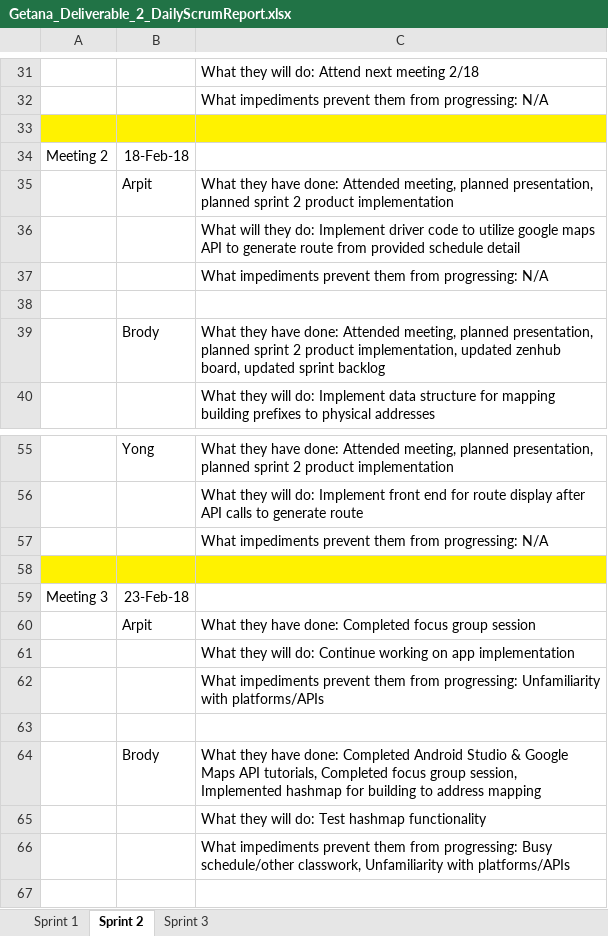
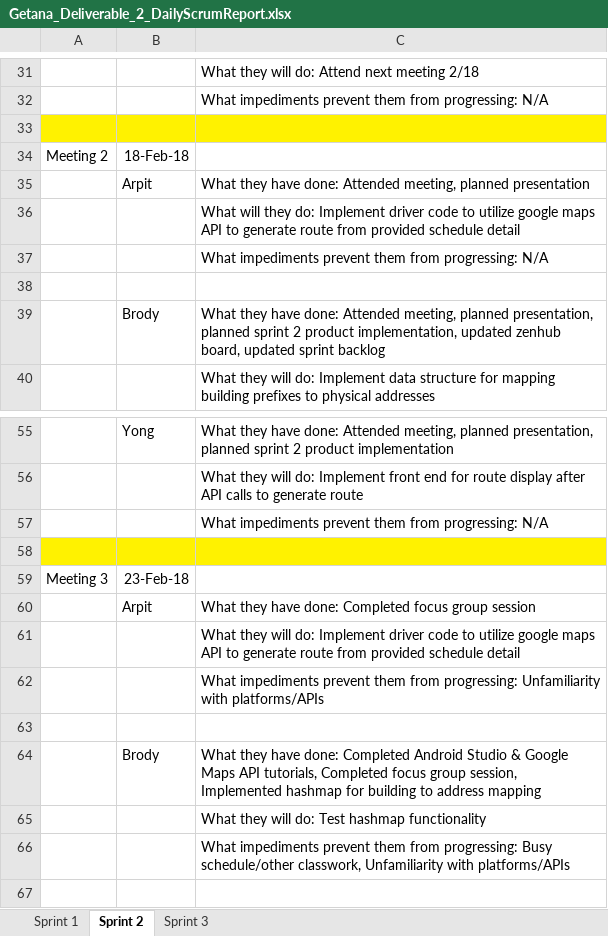
Before and after one commit to aluminiumi/RaiderNAV, an Excel workbook: docs/deliverable2/Getana_Deliverable_2_DailyScrumReport.xlsx, sheet Sprint 2, drawn as a sheet; only a part is shown, gaps mark what is left out; values as stored, in another font and other column widths than the file's, no borders; the diff names each change by its address in the sheet, - before the commit and + after, or states it on an @@ line.

```diff
--- a/docs/deliverable2/Getana_Deliverable_2_DailyScrumReport.xlsx (sheet Sprint 2)
+++ b/docs/deliverable2/Getana_Deliverable_2_DailyScrumReport.xlsx (sheet Sprint 2)
-C35: …meeting, planned presentation, planned sprint 2 product implementation
+C35: …meeting, planned presentation
-C61: …will do: Continue working on app implementation
+C61: …will do: Implement driver code to utilize google maps API to generate route from provided schedule detail
```
Also changed, not shown: sheet Sprint 3, docs/deliverable2/Getana_Deliverable_2_TeamMemberReport_2.xlsx.
